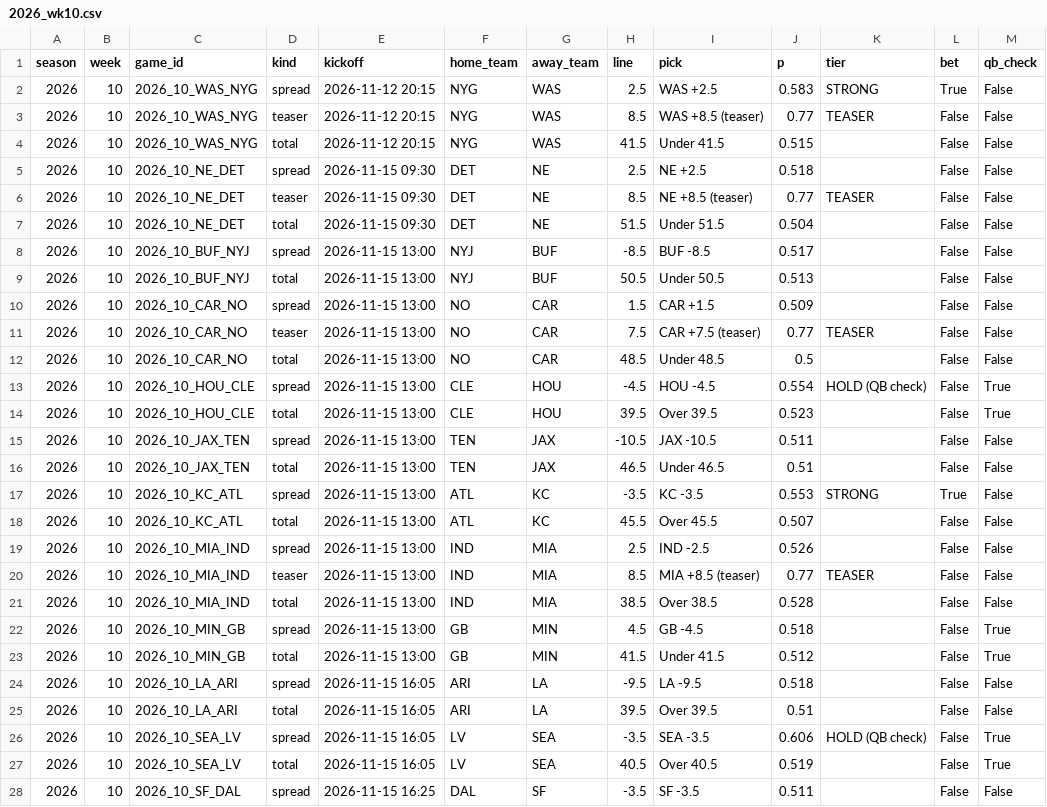
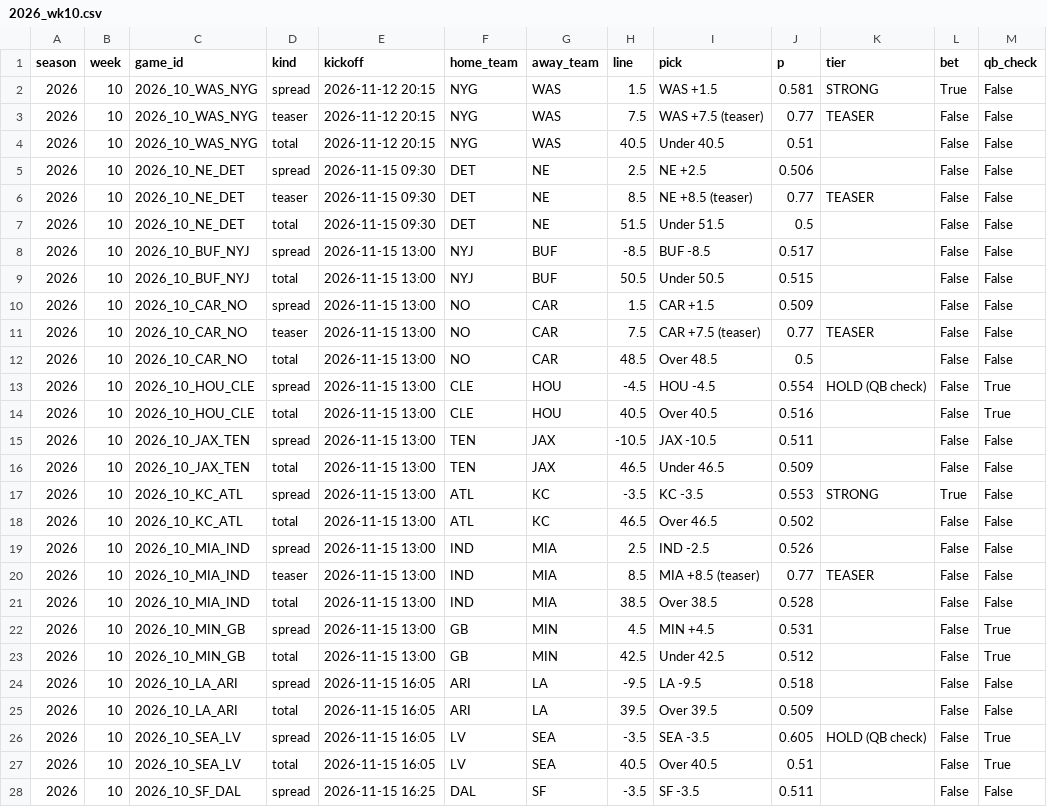
Before and after one commit to g5dsfss7yk-debug/chrisgantt-site, a CSV file: football-model/picks/2026_wk10.csv, drawn as a sheet; only a part is shown; the diff covers the shown part only.

```diff
--- a/football-model/picks/2026_wk10.csv
+++ b/football-model/picks/2026_wk10.csv
@@ -1,19 +1,19 @@
 season,week,game_id,kind,kickoff,home_team,away_team,line,pick,p,tier,bet,qb_check
-2026,10,2026_10_WAS_NYG,spread,2026-11-12 20:15,NYG,WAS,2.5,WAS +2.5,0.583,STRONG,True,False
-2026,10,2026_10_WAS_NYG,teaser,2026-11-12 20:15,NYG,WAS,8.5,WAS +8.5 (teaser),0.77,TEASER,False,False
-2026,10,2026_10_WAS_NYG,total,2026-11-12 20:15,NYG,WAS,41.5,Under 41.5,0.515,,False,False
-2026,10,2026_10_NE_DET,spread,2026-11-15 09:30,DET,NE,2.5,NE +2.5,0.518,,False,False
+2026,10,2026_10_WAS_NYG,spread,2026-11-12 20:15,NYG,WAS,1.5,WAS +1.5,0.581,STRONG,True,False
+2026,10,2026_10_WAS_NYG,teaser,2026-11-12 20:15,NYG,WAS,7.5,WAS +7.5 (teaser),0.77,TEASER,False,False
+2026,10,2026_10_WAS_NYG,total,2026-11-12 20:15,NYG,WAS,40.5,Under 40.5,0.51,,False,False
+2026,10,2026_10_NE_DET,spread,2026-11-15 09:30,DET,NE,2.5,NE +2.5,0.506,,False,False
 2026,10,2026_10_NE_DET,teaser,2026-11-15 09:30,DET,NE,8.5,NE +8.5 (teaser),0.77,TEASER,False,False
-2026,10,2026_10_NE_DET,total,2026-11-15 09:30,DET,NE,51.5,Under 51.5,0.504,,False,False
+2026,10,2026_10_NE_DET,total,2026-11-15 09:30,DET,NE,51.5,Under 51.5,0.5,,False,False
 2026,10,2026_10_BUF_NYJ,spread,2026-11-15 13:00,NYJ,BUF,-8.5,BUF -8.5,0.517,,False,False
-2026,10,2026_10_BUF_NYJ,total,2026-11-15 13:00,NYJ,BUF,50.5,Under 50.5,0.513,,False,False
+2026,10,2026_10_BUF_NYJ,total,2026-11-15 13:00,NYJ,BUF,50.5,Under 50.5,0.515,,False,False
 2026,10,2026_10_CAR_NO,spread,2026-11-15 13:00,NO,CAR,1.5,CAR +1.5,0.509,,False,False
 2026,10,2026_10_CAR_NO,teaser,2026-11-15 13:00,NO,CAR,7.5,CAR +7.5 (teaser),0.77,TEASER,False,False
-2026,10,2026_10_CAR_NO,total,2026-11-15 13:00,NO,CAR,48.5,Under 48.5,0.5,,False,False
+2026,10,2026_10_CAR_NO,total,2026-11-15 13:00,NO,CAR,48.5,Over 48.5,0.5,,False,False
 2026,10,2026_10_HOU_CLE,spread,2026-11-15 13:00,CLE,HOU,-4.5,HOU -4.5,0.554,HOLD (QB check),False,True
-2026,10,2026_10_HOU_CLE,total,2026-11-15 13:00,CLE,HOU,39.5,Over 39.5,0.523,,False,True
+2026,10,2026_10_HOU_CLE,total,2026-11-15 13:00,CLE,HOU,40.5,Over 40.5,0.516,,False,True
 2026,10,2026_10_JAX_TEN,spread,2026-11-15 13:00,TEN,JAX,-10.5,JAX -10.5,0.511,,False,False
-2026,10,2026_10_JAX_TEN,total,2026-11-15 13:00,TEN,JAX,46.5,Under 46.5,0.51,,False,False
+2026,10,2026_10_JAX_TEN,total,2026-11-15 13:00,TEN,JAX,46.5,Under 46.5,0.509,,False,False
 2026,10,2026_10_KC_ATL,spread,2026-11-15 13:00,ATL,KC,-3.5,KC -3.5,0.553,STRONG,True,False
-2026,10,2026_10_KC_ATL,total,2026-11-15 13:00,ATL,KC,45.5,Over 45.5,0.507,,False,False
+2026,10,2026_10_KC_ATL,total,2026-11-15 13:00,ATL,KC,46.5,Over 46.5,0.502,,False,False
 2026,10,2026_10_MIA_IND,spread,2026-11-15 13:00,IND,MIA,2.5,IND -2.5,0.526,,False,False
@@ -21,8 +21,8 @@ season,week,game_id,kind,kickoff,home_team,away_team,line,pick,p,tier,bet,qb_che
 2026,10,2026_10_MIA_IND,total,2026-11-15 13:00,IND,MIA,38.5,Over 38.5,0.528,,False,False
-2026,10,2026_10_MIN_GB,spread,2026-11-15 13:00,GB,MIN,4.5,GB -4.5,0.518,,False,True
-2026,10,2026_10_MIN_GB,total,2026-11-15 13:00,GB,MIN,41.5,Under 41.5,0.512,,False,True
+2026,10,2026_10_MIN_GB,spread,2026-11-15 13:00,GB,MIN,4.5,MIN +4.5,0.531,,False,True
+2026,10,2026_10_MIN_GB,total,2026-11-15 13:00,GB,MIN,42.5,Under 42.5,0.512,,False,True
 2026,10,2026_10_LA_ARI,spread,2026-11-15 16:05,ARI,LA,-9.5,LA -9.5,0.518,,False,False
-2026,10,2026_10_LA_ARI,total,2026-11-15 16:05,ARI,LA,39.5,Over 39.5,0.51,,False,False
-2026,10,2026_10_SEA_LV,spread,2026-11-15 16:05,LV,SEA,-3.5,SEA -3.5,0.606,HOLD (QB check),False,True
-2026,10,2026_10_SEA_LV,total,2026-11-15 16:05,LV,SEA,40.5,Over 40.5,0.519,,False,True
+2026,10,2026_10_LA_ARI,total,2026-11-15 16:05,ARI,LA,39.5,Over 39.5,0.509,,False,False
+2026,10,2026_10_SEA_LV,spread,2026-11-15 16:05,LV,SEA,-3.5,SEA -3.5,0.605,HOLD (QB check),False,True
+2026,10,2026_10_SEA_LV,total,2026-11-15 16:05,LV,SEA,40.5,Over 40.5,0.51,,False,True
 2026,10,2026_10_SF_DAL,spread,2026-11-15 16:25,DAL,SF,-3.5,SF -3.5,0.511,,False,False
```
Also changed, not shown: 3 edited cells elsewhere in this file, football-model/picks/recs.csv, 1 other file.
